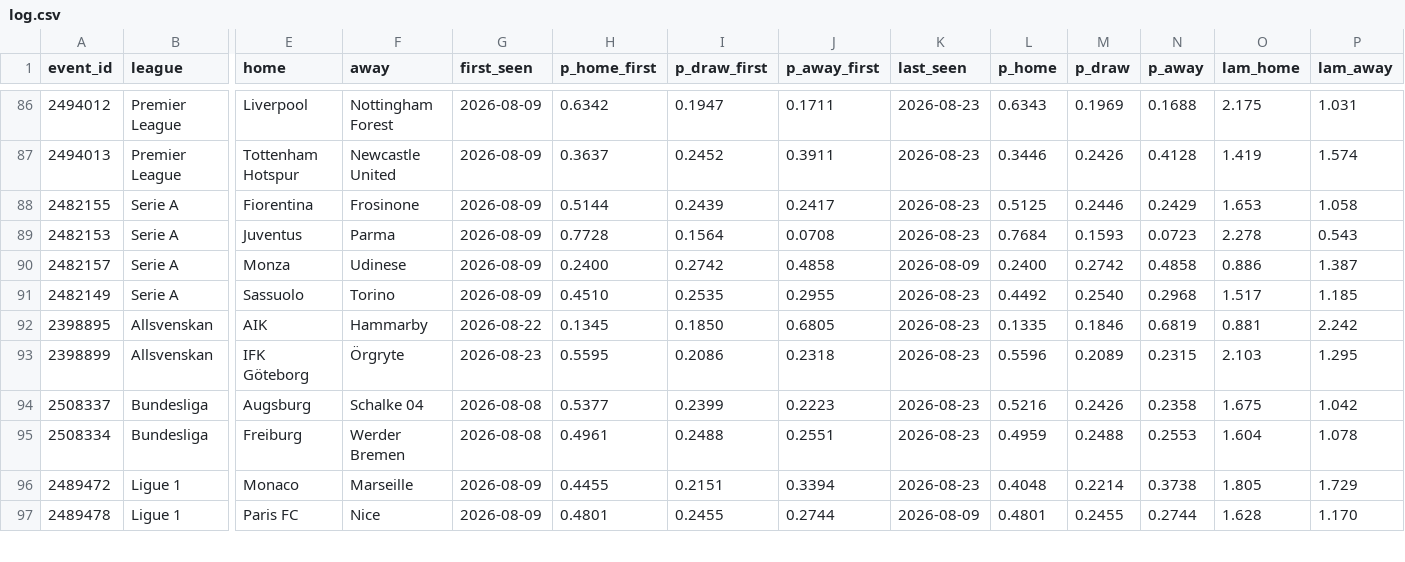
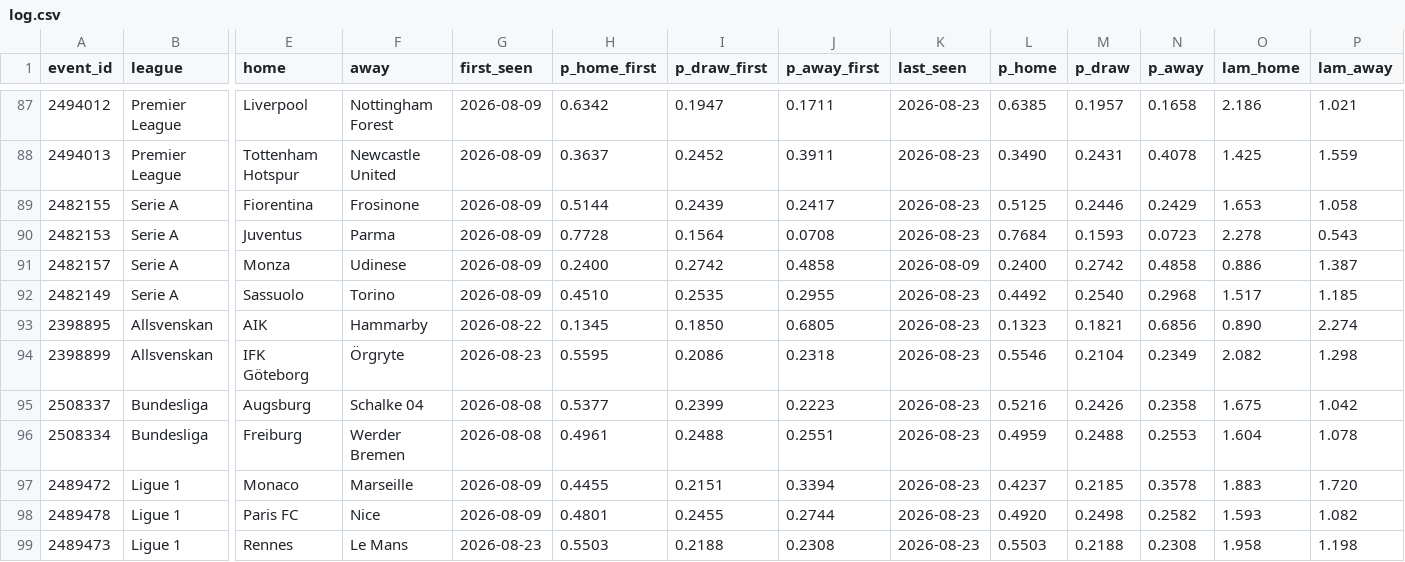
Before and after one commit to AronAlander/footytest, a CSV file: predictions/log.csv, drawn as a sheet; only a part is shown, gaps mark what is left out; addresses are those after the commit; rows hold the shown columns only; the diff covers the shown part only; the diff names each change by its address in the sheet, - before the commit and + after, or states it on an @@ line.

```diff
--- a/predictions/log.csv
+++ b/predictions/log.csv
-L87 (p_home): 0.6343
+L87 (p_home): 0.6385
-M87 (p_draw): 0.1969
+M87 (p_draw): 0.1957
-N87 (p_away): 0.1688
+N87 (p_away): 0.1658
-O87 (lam_home): 2.175
+O87 (lam_home): 2.186
-P87 (lam_away): 1.031
+P87 (lam_away): 1.021
-L88 (p_home): 0.3446
+L88 (p_home): 0.3490
-M88 (p_draw): 0.2426
+M88 (p_draw): 0.2431
-N88 (p_away): 0.4128
+N88 (p_away): 0.4078
-O88 (lam_home): 1.419
+O88 (lam_home): 1.425
-P88 (lam_away): 1.574
+P88 (lam_away): 1.559
-L93 (p_home): 0.1335
+L93 (p_home): 0.1323
-M93 (p_draw): 0.1846
+M93 (p_draw): 0.1821
-N93 (p_away): 0.6819
+N93 (p_away): 0.6856
-O93 (lam_home): 0.881
+O93 (lam_home): 0.890
-P93 (lam_away): 2.242
+P93 (lam_away): 2.274
-L94 (p_home): 0.5596
+L94 (p_home): 0.5546
-M94 (p_draw): 0.2089
+M94 (p_draw): 0.2104
-N94 (p_away): 0.2315
+N94 (p_away): 0.2349
-O94 (lam_home): 2.103
+O94 (lam_home): 2.082
-P94 (lam_away): 1.295
+P94 (lam_away): 1.298
-L97 (p_home): 0.4048
+L97 (p_home): 0.4237
-M97 (p_draw): 0.2214
+M97 (p_draw): 0.2185
-N97 (p_away): 0.3738
+N97 (p_away): 0.3578
-O97 (lam_home): 1.805
+O97 (lam_home): 1.883
-P97 (lam_away): 1.729
+P97 (lam_away): 1.720
-K98 (last_seen): 2026-08-09
+K98 (last_seen): 2026-08-23
-L98 (p_home): 0.4801
+L98 (p_home): 0.4920
-M98 (p_draw): 0.2455
+M98 (p_draw): 0.2498
-N98 (p_away): 0.2744
+N98 (p_away): 0.2582
-O98 (lam_home): 1.628
+O98 (lam_home): 1.593
-P98 (lam_away): 1.170
+P98 (lam_away): 1.082
+row 99: 2489473 | Ligue 1 | Rennes | Le Mans | 2026-08-23 | 0.5503 | 0.2188 | 0.2308 | 2026-08-23 | 0.5503 | 0.2188 | 0.2308 | 1.958 | 1.198
```
Also changed, not shown: 3 added rows and 104 edited cells elsewhere in this file, predictions/projection_log.csv, 1 other file.
